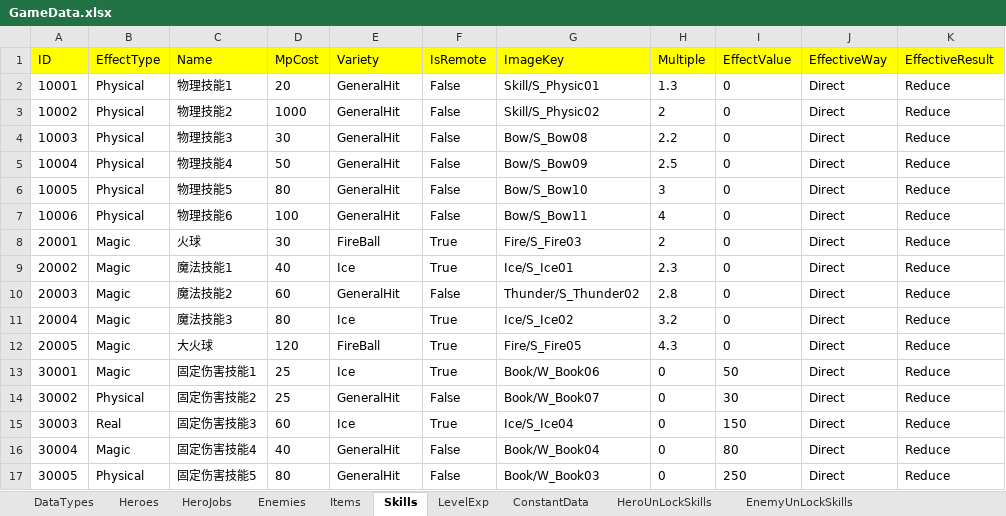
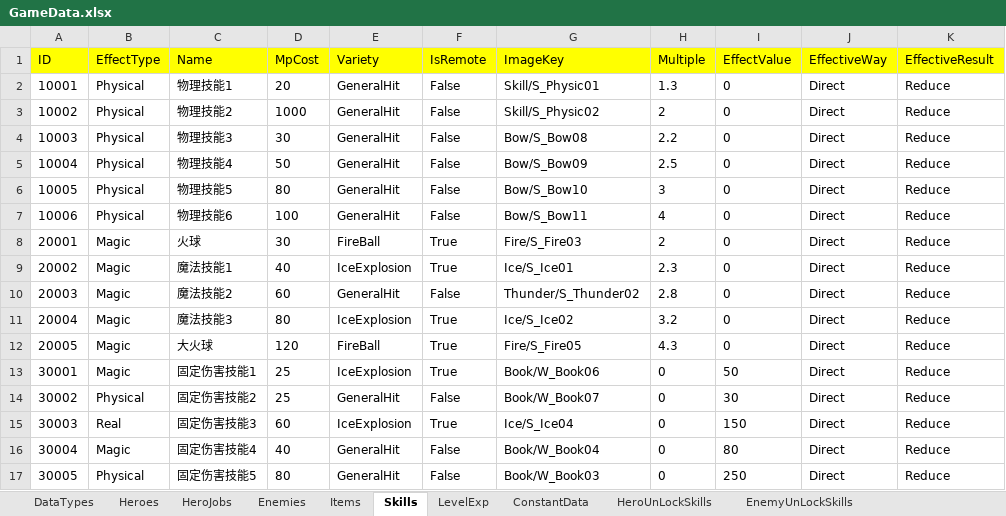
Before and after one commit to hupei19910705/TurnBasedRPGDemo, an Excel workbook: Assets/Data/GameData.xlsx, sheet Skills, drawn as a sheet; only a part is shown; values as stored, in another font and other column widths than the file's, no borders; the diff names each change by its address in the sheet, - before the commit and + after, or states it on an @@ line.

```diff
--- a/Assets/Data/GameData.xlsx (sheet Skills)
+++ b/Assets/Data/GameData.xlsx (sheet Skills)
-E9 (Variety): Ice
+E9 (Variety): IceExplosion
-E11 (Variety): Ice
+E11 (Variety): IceExplosion
-E13 (Variety): Ice
+E13 (Variety): IceExplosion
-E15 (Variety): Ice
+E15 (Variety): IceExplosion
```
Also changed, not shown: 42 other files.
